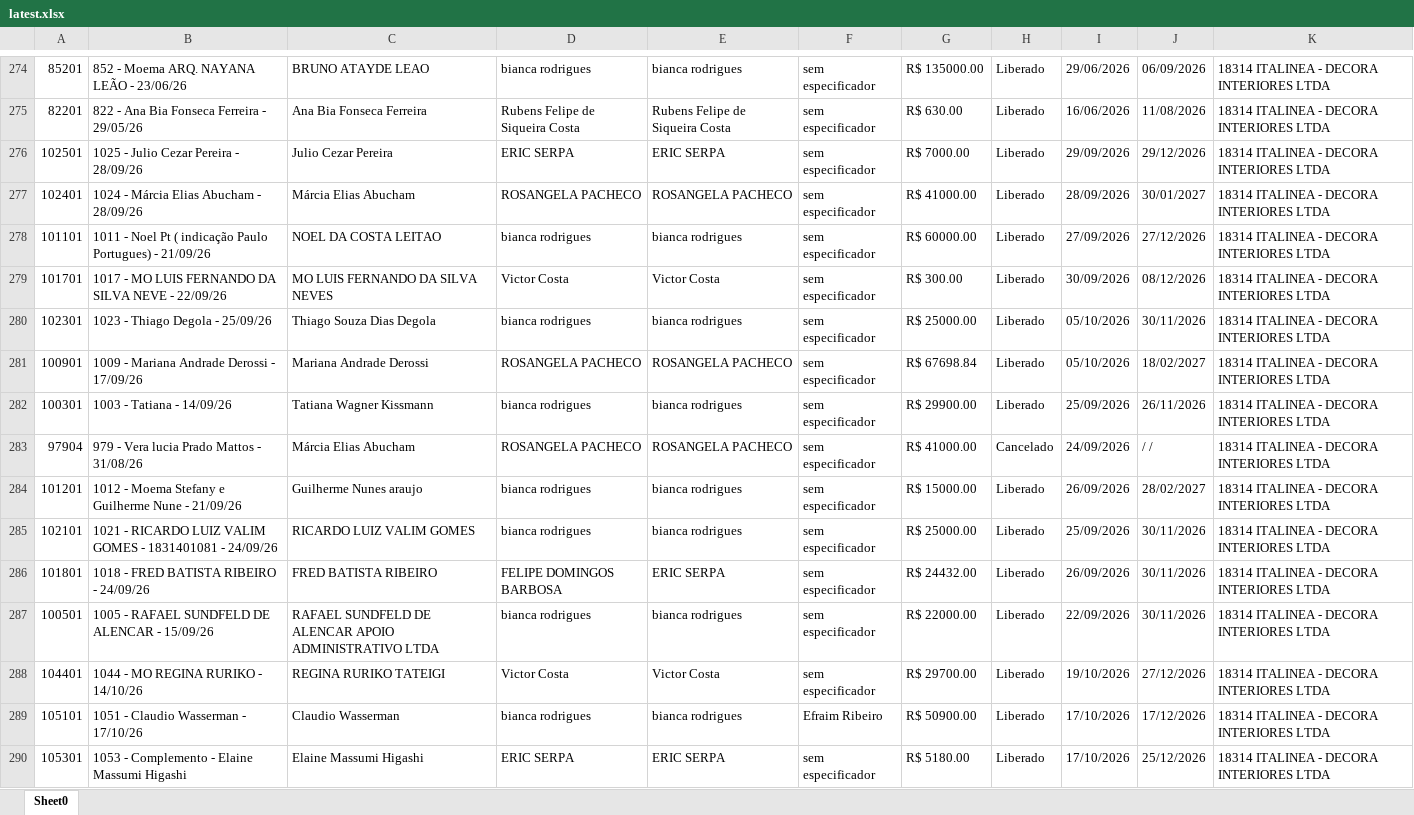
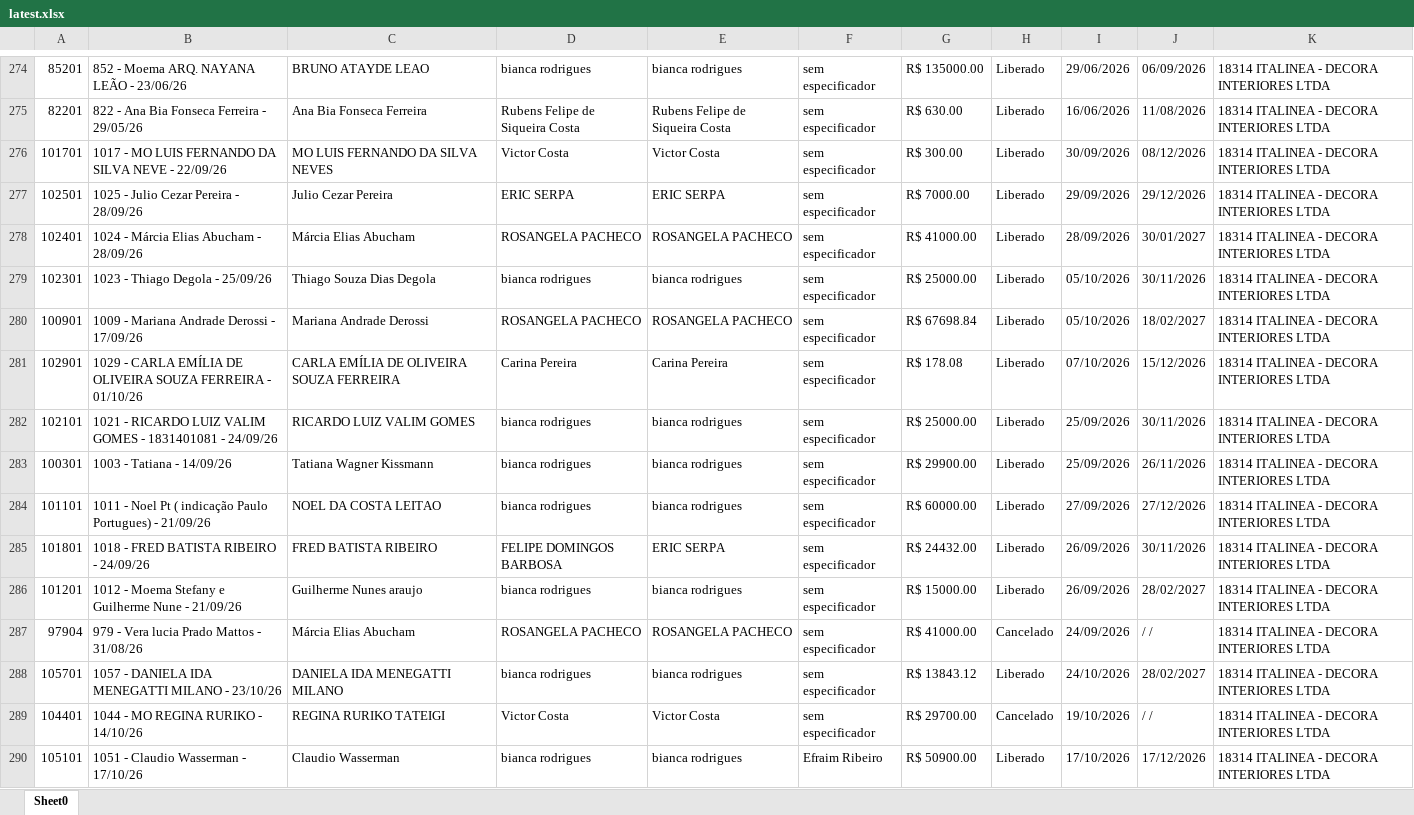
Before and after one commit to Basilio40/arquivos_ita, an Excel workbook: xlsx/contratos/latest.xlsx, sheet Sheet0, drawn as a sheet; only a part is shown, gaps mark what is left out; the shorter side is filled out with more unchanged rows; values as stored, in another font and other column widths than the file's, no borders; addresses are those after the commit; the diff covers the shown part only; the diff names each change by its address in the sheet, - before the commit and + after, or states it on an @@ line.

```diff
--- a/xlsx/contratos/latest.xlsx (sheet Sheet0)
+++ b/xlsx/contratos/latest.xlsx (sheet Sheet0)
@@ row 279 moved to row 276: 101701 @@
@@ row 293 moved to row 281: 102901 @@
@@ row 285 moved to row 282: 102101 @@
@@ row 278 moved to row 284: 101101 @@
@@ row 286 moved to row 285: 101801 @@
+row 286: 101201 | 1012 - Moema Stefany e Guilherme Nune - 21/09/26 | Guilherme Nunes araujo | bianca rodrigues | bianca rodrigues | sem especificador | R$ 15000.00 | Liberado | 26/09/2026 | 28/02/2027 | 18314 ITALINEA - DECORA INTERIORES LTDA
-A288: 101201
+A288: 105701
-B288: 1012 - Moema Stefany e Guilherme Nune - 21/09/26
+B288: 1057 - DANIELA IDA MENEGATTI MILANO - 23/10/26
-C288: Guilherme Nunes araujo
+C288: DANIELA IDA MENEGATTI MILANO
-G288: R$ 15000.00
+G288: R$ 13843.12
-I288: 26/09/2026
+I288: 24/10/2026
@@ row 287 moved to row 313: 100501 @@
-H289: Liberado
+H289: Cancelado
-J289: 27/12/2026
+J289: / /
```
Also changed, not shown: 2 added rows, 2 removed rows, 14 moved rows and 16 edited cells elsewhere in this sheet, xlsx/carteira_mensal/Out_2026.xlsx, xlsx/dre/DRE_06_2026.xlsx, 22 other files.
